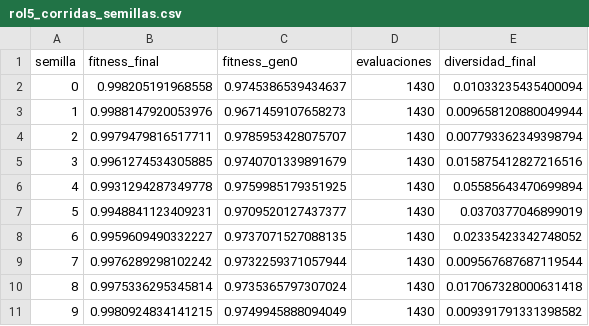
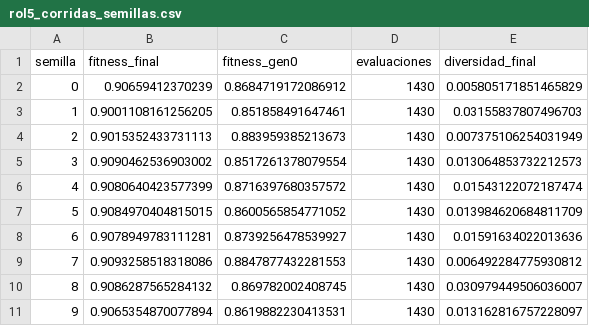
Before and after one commit to igorpereira-code/silbido_IA, a CSV file: results/tablas/rol5_corridas_semillas.csv, drawn as a sheet.

```diff
--- a/results/tablas/rol5_corridas_semillas.csv
+++ b/results/tablas/rol5_corridas_semillas.csv
@@ -1,11 +1,11 @@
 semilla,fitness_final,fitness_gen0,evaluaciones,diversidad_final
-0,0.998205191968558,0.9745386539434637,1430,0.01033235435400094
-1,0.9988147920053976,0.9671459107658273,1430,0.009658120880049944
-2,0.9979479816517711,0.9785953428075707,1430,0.007793362349398794
-3,0.9961274534305885,0.9740701339891679,1430,0.015875412827216516
-4,0.9931294287349778,0.9759985179351925,1430,0.05585643470699894
-5,0.9948841123409231,0.9709520127437377,1430,0.0370377046899019
-6,0.9959609490332227,0.9737071527088135,1430,0.02335423342748052
-7,0.9976289298102242,0.9732259371057944,1430,0.009567687687119544
-8,0.9975336295345814,0.9735365797307024,1430,0.017067328000631418
-9,0.9980924834141215,0.9749945888094049,1430,0.009391791331398582
+0,0.90659412370239,0.8684719172086912,1430,0.005805171851465829
+1,0.9001108161256205,0.851858491647461,1430,0.03155837807496703
+2,0.9015352433731113,0.883959385213673,1430,0.007375106254031949
+3,0.9090462536903002,0.8517261378079554,1430,0.013064853732212573
+4,0.9080640423577399,0.8716397680357572,1430,0.01543122072187474
+5,0.9084970404815015,0.8600565854771052,1430,0.013984620684811709
+6,0.9078949783111281,0.8739256478539927,1430,0.01591634022013636
+7,0.9093258518318086,0.8847877432281553,1430,0.006492284775930812
+8,0.9086287565284132,0.869782002408745,1430,0.030979449506036007
+9,0.9065354870077894,0.8619882230413531,1430,0.013162816757228097
```
Also changed, not shown: results/tablas/rol3_corridas_operadores.csv, results/tablas/rol3_tabla_comparativa.csv, 22 other files.
